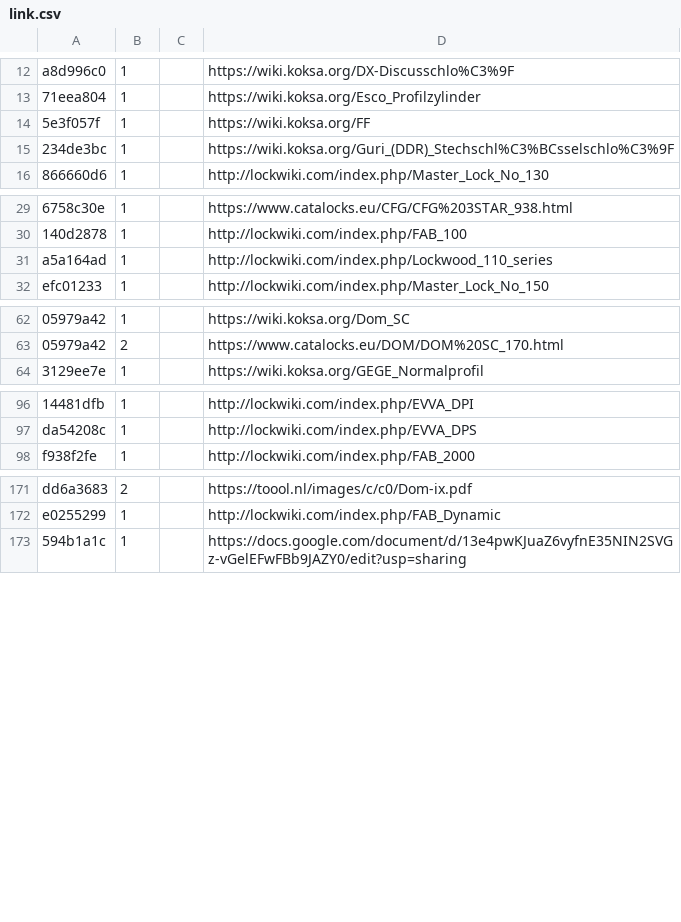
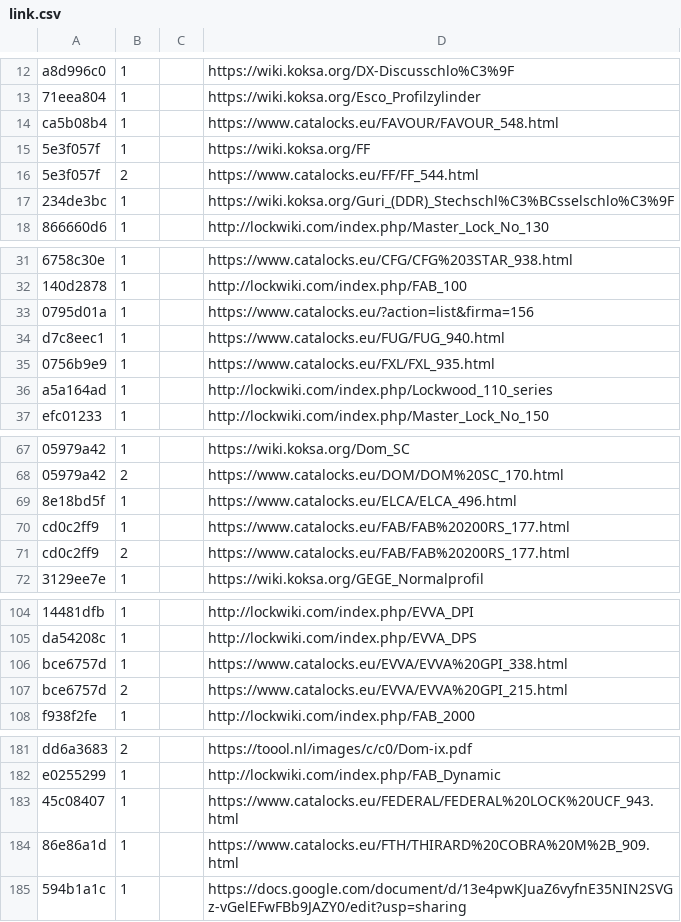
Before and after one commit to Lockpickers-United/lpu-belt-explorer, a CSV file: link.csv, drawn as a sheet; only a part is shown, gaps mark what is left out; the diff covers the shown part only; the diff names each change by its address in the sheet, - before the commit and + after, or states it on an @@ line.

```diff
--- a/link.csv
+++ b/link.csv
+row 14: ca5b08b4 | 1 |  | https://www.catalocks.eu/FAVOUR/FAVOUR_548.html
+row 16: 5e3f057f | 2 |  | https://www.catalocks.eu/FF/FF_544.html
+row 33: 0795d01a | 1 |  | https://www.catalocks.eu/?action=list&firma=156
+row 34: d7c8eec1 | 1 |  | https://www.catalocks.eu/FUG/FUG_940.html
+row 35: 0756b9e9 | 1 |  | https://www.catalocks.eu/FXL/FXL_935.html
+row 69: 8e18bd5f | 1 |  | https://www.catalocks.eu/ELCA/ELCA_496.html
+row 70: cd0c2ff9 | 1 |  | https://www.catalocks.eu/FAB/FAB%20200RS_177.html
+row 71: cd0c2ff9 | 2 |  | https://www.catalocks.eu/FAB/FAB%20200RS_177.html
+row 106: bce6757d | 1 |  | https://www.catalocks.eu/EVVA/EVVA%20GPI_338.html
+row 107: bce6757d | 2 |  | https://www.catalocks.eu/EVVA/EVVA%20GPI_215.html
+row 183: 45c08407 | 1 |  | https://www.catalocks.eu/FEDERAL/FEDERAL%20LOCK%20UCF_943.html
+row 184: 86e86a1d | 1 |  | https://www.catalocks.eu/FTH/THIRARD%20COBRA%20M%2B_909.html
```
Also changed, not shown: 3 added rows elsewhere in this file, media.csv, 6 other files.
